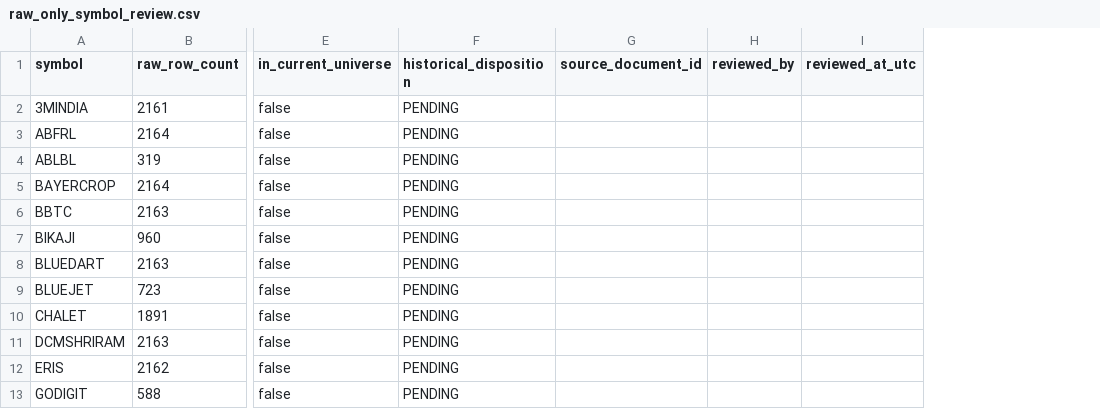
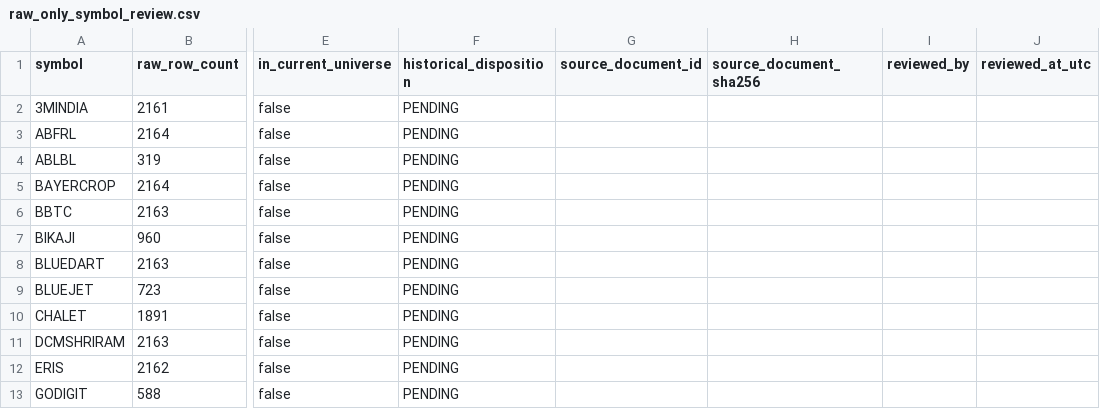
Before and after one commit to vishwasgarg5/stock-picker, a CSV file: research_model/schemas/raw_only_symbol_review.csv, drawn as a sheet; only a part is shown, gaps mark what is left out; the diff names each change by its address in the sheet, - before the commit and + after, or states it on an @@ line.

Commit message:
Add source document digest to raw-only review ledger

```diff
--- a/research_model/schemas/raw_only_symbol_review.csv
+++ b/research_model/schemas/raw_only_symbol_review.csv
+column H (source_document_sha256), empty
```
